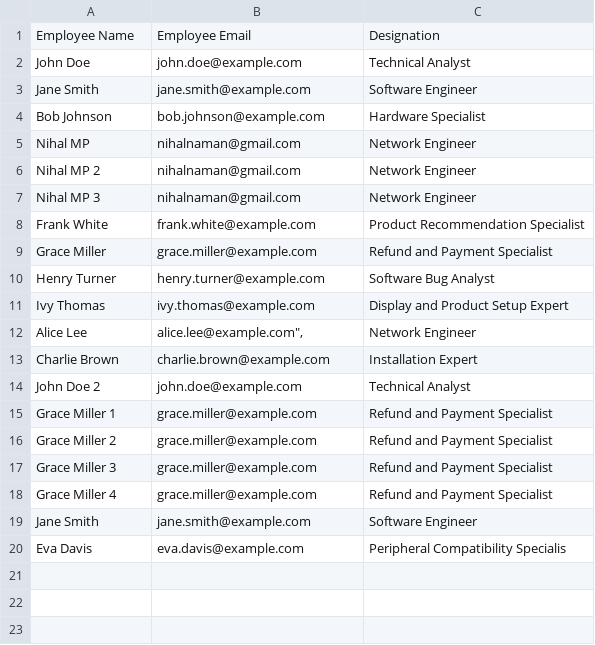
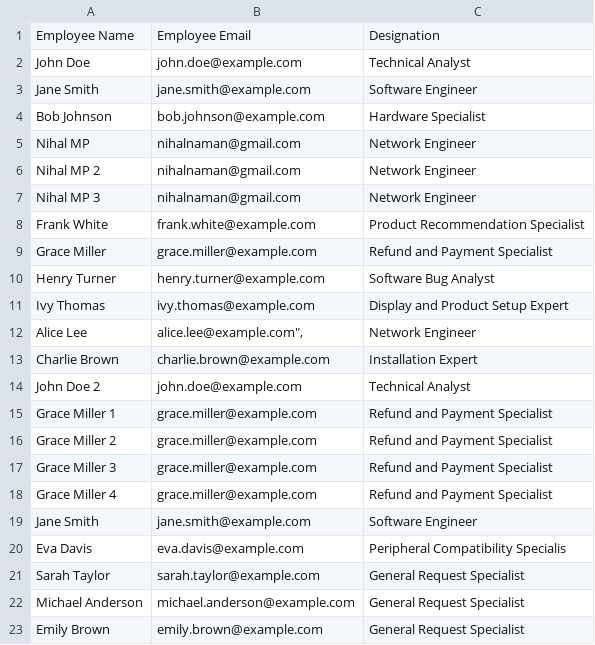
Before and after one commit to chandru1003/RPA-Projects, a CSV file: Routine IT Support Task Automation Bot/Data/Input/Employee_details.csv (was Routine IT Support Task Automation Bot/Data/Input/TechnicalDepartment.csv), drawn as a sheet; the diff names each change by its address in the sheet, - before the commit and + after, or states it on an @@ line.

Commit message:
Task Categorization 1.0.0 - Added all known issues - Successfully tested with 100 records achieving 100% success

```diff
--- a/Routine IT Support Task Automation Bot/Data/Input/TechnicalDepartment.csv
+++ b/Routine IT Support Task Automation Bot/Data/Input/Employee_details.csv
+row 21: Sarah Taylor | sarah.taylor@example.com | General Request Specialist
+row 22: Michael Anderson | michael.anderson@example.com | General Request Specialist
+row 23: Emily Brown | emily.brown@example.com | General Request Specialist
```
Also changed, not shown: 7 other files.
